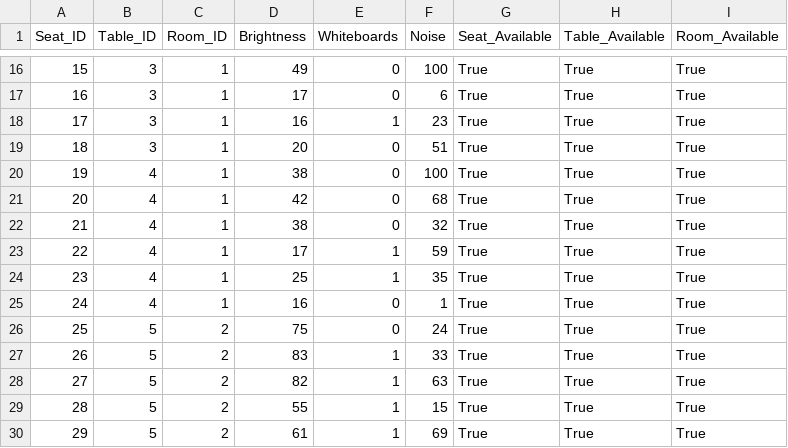
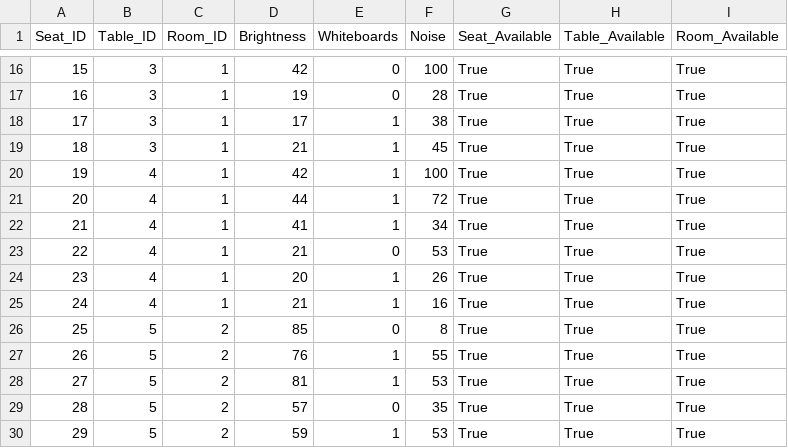
Before and after one commit to jeffreyjiawendeng/Seating-Optimization, a CSV file: data/seats.csv, drawn as a sheet; only a part is shown, gaps mark what is left out; the diff covers the shown part only.

```diff
--- a/data/seats.csv
+++ b/data/seats.csv
@@ -16,15 +16,15 @@ Seat_ID,Table_ID,Room_ID,Brightness,Whiteboards,Noise,Seat_Available,Table_Avail
-15,3,1,49,0,100,True,True,True
-16,3,1,17,0,6,True,True,True
-17,3,1,16,1,23,True,True,True
-18,3,1,20,0,51,True,True,True
-19,4,1,38,0,100,True,True,True
-20,4,1,42,0,68,True,True,True
-21,4,1,38,0,32,True,True,True
-22,4,1,17,1,59,True,True,True
-23,4,1,25,1,35,True,True,True
-24,4,1,16,0,1,True,True,True
-25,5,2,75,0,24,True,True,True
-26,5,2,83,1,33,True,True,True
-27,5,2,82,1,63,True,True,True
-28,5,2,55,1,15,True,True,True
-29,5,2,61,1,69,True,True,True
+15,3,1,42,0,100,True,True,True
+16,3,1,19,0,28,True,True,True
+17,3,1,17,1,38,True,True,True
+18,3,1,21,1,45,True,True,True
+19,4,1,42,1,100,True,True,True
+20,4,1,44,1,72,True,True,True
+21,4,1,41,1,34,True,True,True
+22,4,1,21,0,53,True,True,True
+23,4,1,20,1,26,True,True,True
+24,4,1,21,1,16,True,True,True
+25,5,2,85,0,8,True,True,True
+26,5,2,76,1,55,True,True,True
+27,5,2,81,1,53,True,True,True
+28,5,2,57,0,35,True,True,True
+29,5,2,59,1,53,True,True,True
```
Also changed, not shown: 129 edited cells elsewhere in this file, 2 other files.
